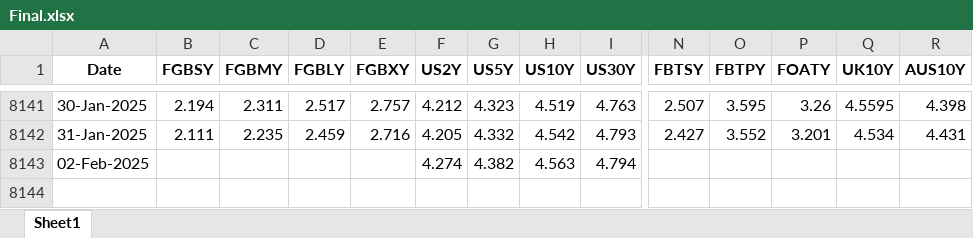
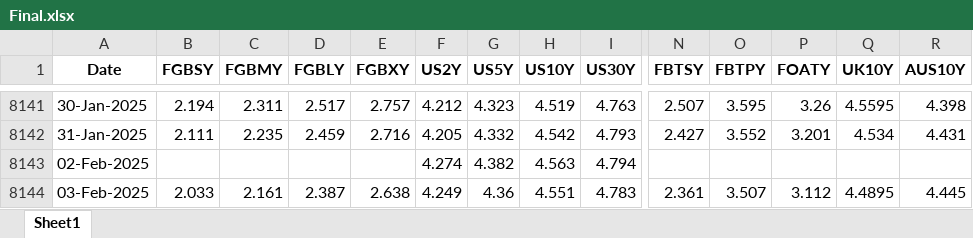
Before and after one commit to thakkarchintan/bond-analytics, an Excel workbook: Final.xlsx, sheet Sheet1, drawn as a sheet; only a part is shown, gaps mark what is left out; values as stored, in another font and other column widths than the file's, no borders; rows hold the shown columns only; the diff names each change by its address in the sheet, - before the commit and + after, or states it on an @@ line.

Commit message:
Excel data updated for date 04-02-2025

```diff
--- a/Final.xlsx (sheet Sheet1)
+++ b/Final.xlsx (sheet Sheet1)
+row 8144: 03-Feb-2025 | 2.033 | 2.161 | 2.387 | 2.638 | 4.249 | 4.36 | 4.551 | 4.783 | 2.361 | 3.507 | 3.112 | 4.4895 | 4.445
```
